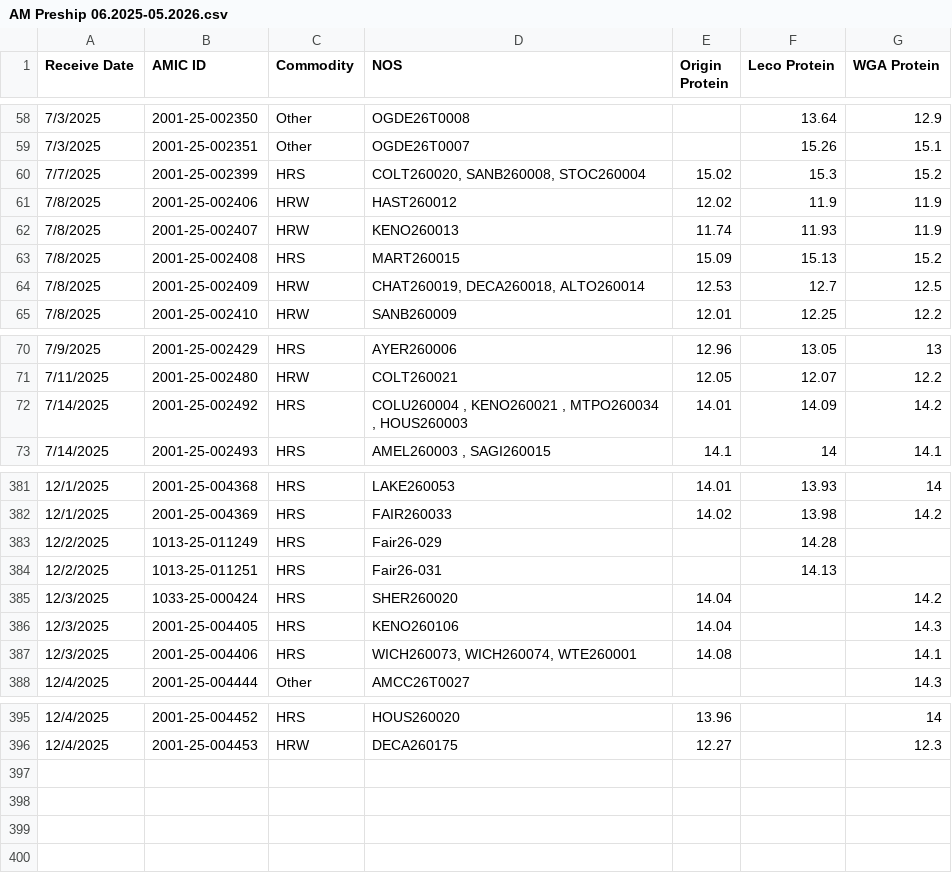
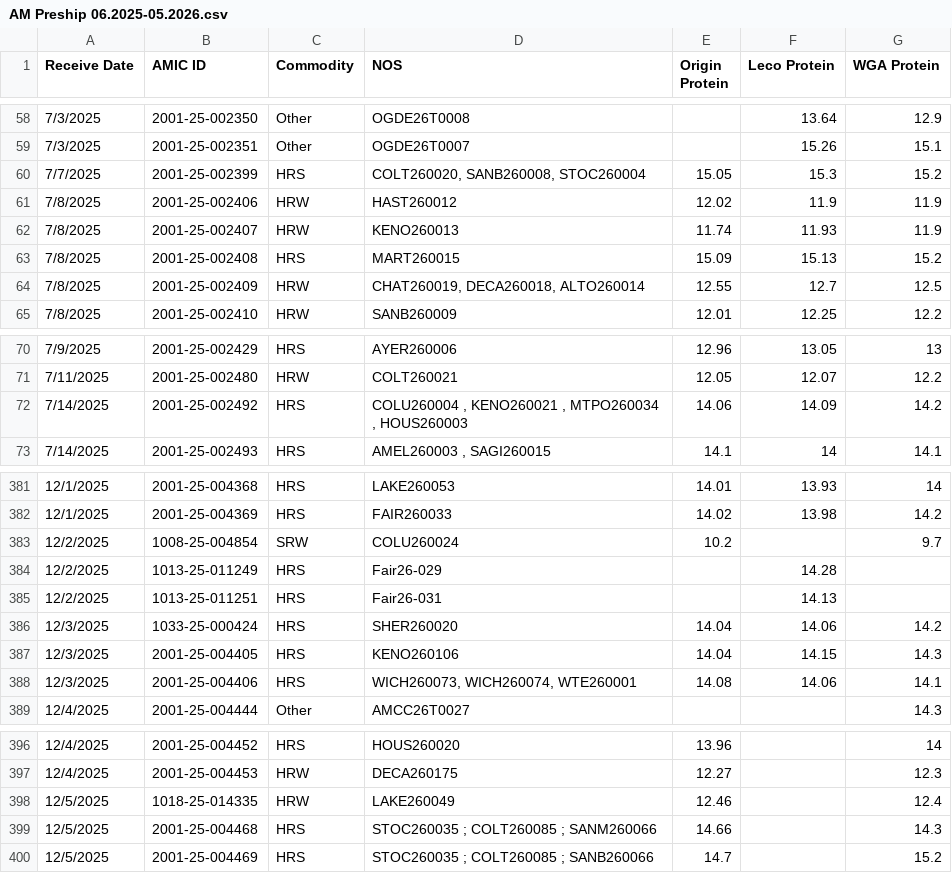
Before and after one commit to dxtremed/pro_tracker, a CSV file: AM Preship 06.2025-05.2026.csv, drawn as a sheet; only a part is shown, gaps mark what is left out; the diff covers the shown part only.

Commit message:
Add files via upload

```diff
--- a/AM Preship 06.2025-05.2026.csv
+++ b/AM Preship 06.2025-05.2026.csv
@@ -59,3 +59,3 @@ Receive Date,AMIC ID,Commodity,NOS,Origin Protein,Leco Protein,WGA Protein
 7/3/2025,2001-25-002351,Other,OGDE26T0007,,15.26,15.1
-7/7/2025,2001-25-002399,HRS,"COLT260020, SANB260008, STOC260004",15.02,15.3,15.2
+7/7/2025,2001-25-002399,HRS,"COLT260020, SANB260008, STOC260004",15.05,15.3,15.2
 7/8/2025,2001-25-002406,HRW,HAST260012,12.02,11.9,11.9
@@ -63,3 +63,3 @@ Receive Date,AMIC ID,Commodity,NOS,Origin Protein,Leco Protein,WGA Protein
 7/8/2025,2001-25-002408,HRS,MART260015,15.09,15.13,15.2
-7/8/2025,2001-25-002409,HRW,"CHAT260019, DECA260018, ALTO260014",12.53,12.7,12.5
+7/8/2025,2001-25-002409,HRW,"CHAT260019, DECA260018, ALTO260014",12.55,12.7,12.5
 7/8/2025,2001-25-002410,HRW,SANB260009,12.01,12.25,12.2
@@ -71,3 +71,3 @@ Receive Date,AMIC ID,Commodity,NOS,Origin Protein,Leco Protein,WGA Protein
 7/11/2025,2001-25-002480,HRW,COLT260021,12.05,12.07,12.2
-7/14/2025,2001-25-002492,HRS,"COLU260004 , KENO260021 , MTPO260034 , HOUS260003",14.01,14.09,14.2
+7/14/2025,2001-25-002492,HRS,"COLU260004 , KENO260021 , MTPO260034 , HOUS260003",14.06,14.09,14.2
 7/14/2025,2001-25-002493,HRS,"AMEL260003 , SAGI260015",14.1,14,14.1
@@ -382,7 +382,8 @@ Receive Date,AMIC ID,Commodity,NOS,Origin Protein,Leco Protein,WGA Protein
 12/1/2025,2001-25-004369,HRS,FAIR260033,14.02,13.98,14.2
+12/2/2025,1008-25-004854,SRW,COLU260024,10.2,,9.7
 12/2/2025,1013-25-011249,HRS,Fair26-029,,14.28,
 12/2/2025,1013-25-011251,HRS,Fair26-031,,14.13,
-12/3/2025,1033-25-000424,HRS,SHER260020,14.04,,14.2
-12/3/2025,2001-25-004405,HRS,KENO260106,14.04,,14.3
-12/3/2025,2001-25-004406,HRS,"WICH260073, WICH260074, WTE260001",14.08,,14.1
+12/3/2025,1033-25-000424,HRS,SHER260020,14.04,14.06,14.2
+12/3/2025,2001-25-004405,HRS,KENO260106,14.04,14.15,14.3
+12/3/2025,2001-25-004406,HRS,"WICH260073, WICH260074, WTE260001",14.08,14.06,14.1
 12/4/2025,2001-25-004444,Other,AMCC26T0027,,,14.3
@@ -396 +397,4 @@ Receive Date,AMIC ID,Commodity,NOS,Origin Protein,Leco Protein,WGA Protein
 12/4/2025,2001-25-004453,HRW,DECA260175,12.27,,12.3
+12/5/2025,1018-25-014335,HRW,LAKE260049,12.46,,12.4
+12/5/2025,2001-25-004468,HRS,STOC260035 ; COLT260085 ; SANM260066,14.66,,14.3
+12/5/2025,2001-25-004469,HRS,STOC260035 ; COLT260085 ; SANB260066,14.7,,15.2
```
Also changed, not shown: 1 edited cell elsewhere in this file.
